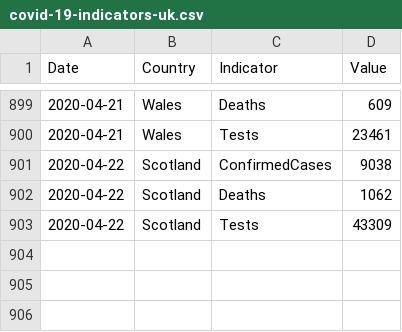
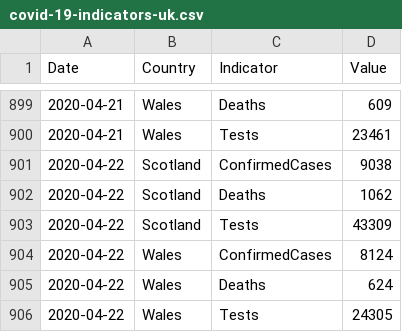
Before and after one commit to tomwhite/covid-19-uk-data, a CSV file: data/covid-19-indicators-uk.csv, drawn as a sheet; only a part is shown, gaps mark what is left out; the diff names each change by its address in the sheet, - before the commit and + after, or states it on an @@ line.

```diff
--- a/data/covid-19-indicators-uk.csv
+++ b/data/covid-19-indicators-uk.csv
+row 904: 2020-04-22 | Wales | ConfirmedCases | 8124
+row 905: 2020-04-22 | Wales | Deaths | 624
+row 906: 2020-04-22 | Wales | Tests | 24305
```
Also changed, not shown: data/covid-19-cases-uk.csv, data/covid-19-totals-wales.csv, 5 other files.
